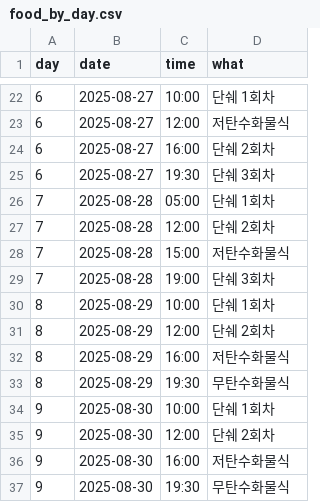
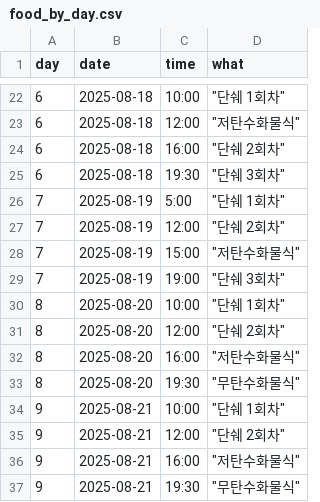
Before and after one commit to sosow2080/diet-tracker, a CSV file: food_by_day.csv, drawn as a sheet; only a part is shown, gaps mark what is left out; the diff covers the shown part only.

```diff
--- a/food_by_day.csv
+++ b/food_by_day.csv
@@ -22,16 +22,16 @@
-6, 2025-08-27,"10:00", "단쉐 1회차",
-6, 2025-08-27,"12:00", "저탄수화물식",
-6, 2025-08-27,"16:00", "단쉐 2회차",
-6, 2025-08-27,"19:30", "단쉐 3회차",
-7, 2025-08-28,"05:00", "단쉐 1회차",
-7, 2025-08-28,"12:00", "단쉐 2회차",
-7, 2025-08-28,"15:00", "저탄수화물식",
-7, 2025-08-28,"19:00", "단쉐 3회차",
-8, 2025-08-29,"10:00", "단쉐 1회차",
-8, 2025-08-29,"12:00", "단쉐 2회차",
-8, 2025-08-29,"16:00", "저탄수화물식",
-8, 2025-08-29,"19:30", "무탄수화물식",
-9, 2025-08-30,"10:00", "단쉐 1회차",
-9, 2025-08-30,"12:00", "단쉐 2회차",
-9, 2025-08-30,"16:00", "저탄수화물식",
-9, 2025-08-30,"19:30", "무탄수화물식",
+6, 2025-08-18,10:00," ""단쉐 1회차"""
+6, 2025-08-18,12:00," ""저탄수화물식"""
+6, 2025-08-18,16:00," ""단쉐 2회차"""
+6, 2025-08-18,19:30," ""단쉐 3회차"""
+7, 2025-08-19,5:00," ""단쉐 1회차"""
+7, 2025-08-19,12:00," ""단쉐 2회차"""
+7, 2025-08-19,15:00," ""저탄수화물식"""
+7, 2025-08-19,19:00," ""단쉐 3회차"""
+8, 2025-08-20,10:00," ""단쉐 1회차"""
+8, 2025-08-20,12:00," ""단쉐 2회차"""
+8, 2025-08-20,16:00," ""저탄수화물식"""
+8, 2025-08-20,19:30," ""무탄수화물식"""
+9, 2025-08-21,10:00," ""단쉐 1회차"""
+9, 2025-08-21,12:00," ""단쉐 2회차"""
+9, 2025-08-21,16:00," ""저탄수화물식"""
+9, 2025-08-21,19:30," ""무탄수화물식"""
```
Also changed, not shown: 47 edited cells elsewhere in this file, 1 other file.
